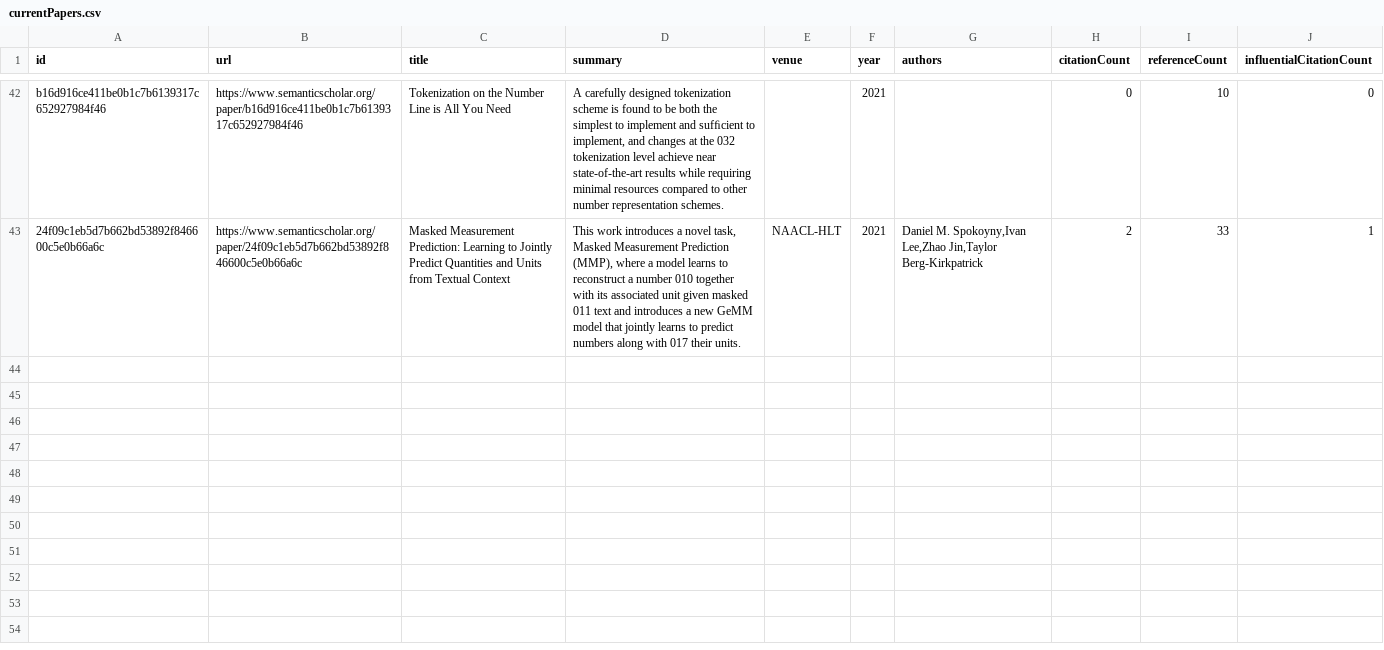
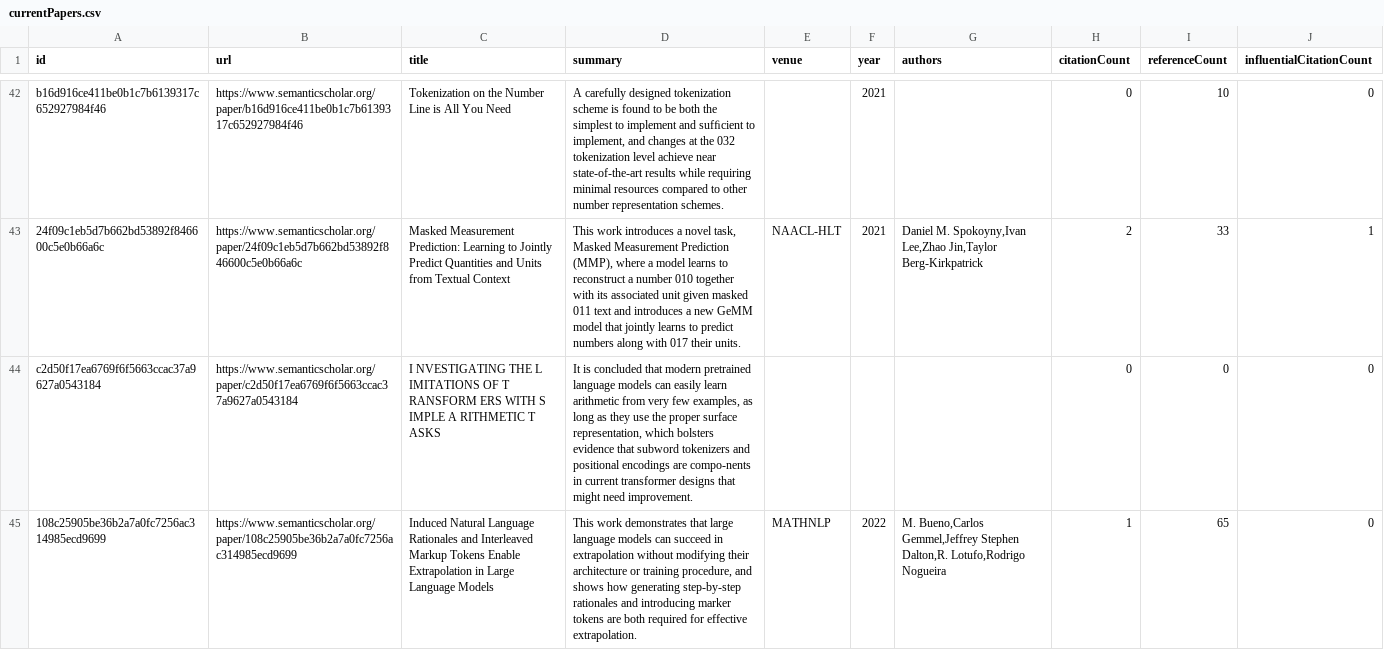
Before and after one commit to tejeramaxwell/numeracy-lit-review, a CSV file: data/currentPapers.csv, drawn as a sheet; only a part is shown, gaps mark what is left out; the diff covers the shown part only; the diff names each change by its address in the sheet, - before the commit and + after, or states it on an @@ line.

Commit message:
Add new papers

```diff
--- a/data/currentPapers.csv
+++ b/data/currentPapers.csv
+row 44: c2d50f17ea6769f6f5663ccac37a9627a0543184 | https://www.semanticscholar.org/paper/c2d50f17ea6769f6f5663ccac37a9627a0543184 | I NVESTIGATING THE L IMITATIONS OF T RANSFORM ERS WITH S IMPLE A RITHMETIC T ASKS | It is concluded that modern pretrained language models can easily learn arithmetic from very few examples, as long as they use the proper surface representation, which bolsters evidence that subword tokenizers and positional encodings are compo-nents in current transformer designs that might need improvement. |  |  |  | 0 | 0 | 0
+row 45: 108c25905be36b2a7a0fc7256ac314985ecd9699 | https://www.semanticscholar.org/paper/108c25905be36b2a7a0fc7256ac314985ecd9699 | Induced Natural Language Rationales and Interleaved Markup Tokens Enable Extrapolation in Large Language Models | This work demonstrates that large language models can succeed in extrapolation without modifying their architecture or training procedure, and shows how generating step-by-step rationales and introducing marker tokens are both required for effective extrapolation. | MATHNLP | 2022 | M. Bueno,Carlos Gemmel,Jeffrey Stephen Dalton,R. Lotufo,Rodrigo Nogueira | 1 | 65 | 0
```
Also changed, not shown: 6 added rows elsewhere in this file, 3 other files.
